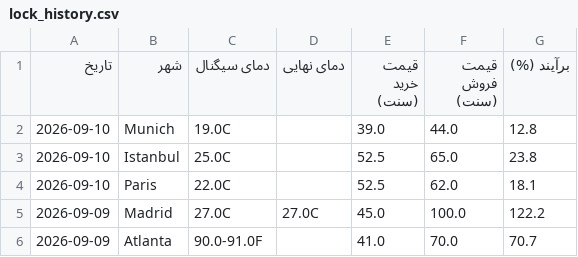
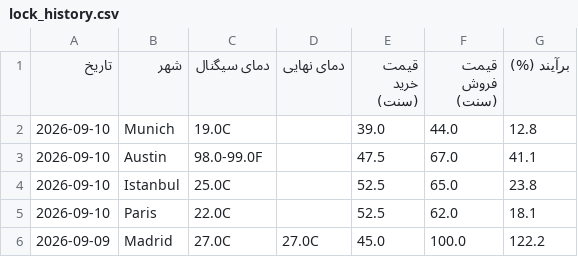
Before and after one commit to ericlamar008/weatherbot, a CSV file: data/lock_history.csv, drawn as a sheet; only a part is shown; the shorter side is filled out with more unchanged rows.

```diff
--- a/data/lock_history.csv
+++ b/data/lock_history.csv
@@ -2,2 +2,3 @@
 2026-09-10,Munich,19.0C,,39.0,44.0,12.8
+2026-09-10,Austin,98.0-99.0F,,47.5,67.0,41.1
 2026-09-10,Istanbul,25.0C,,52.5,65.0,23.8
```
Also changed, not shown: docs/lock_history.csv, 3 other files.
